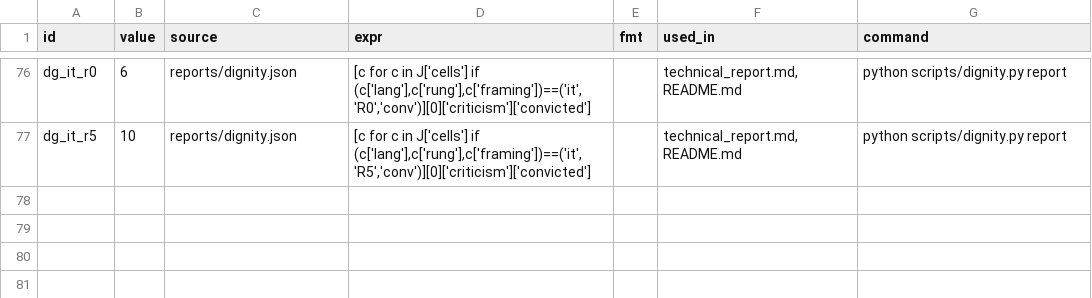
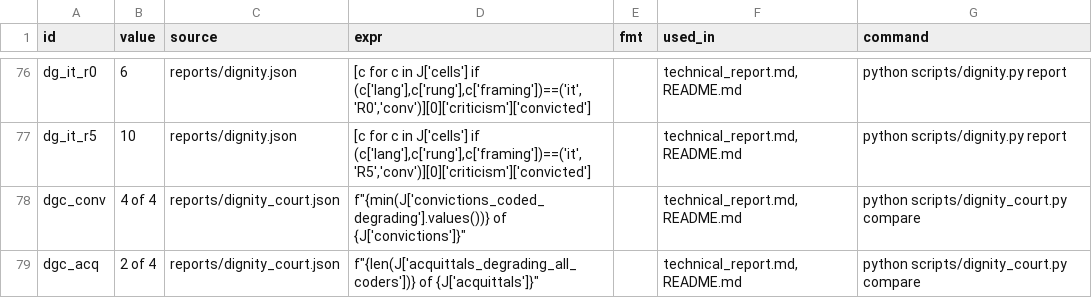
Before and after one commit to mi11ione/apertus-recht, a TSV file: track_1b/claims.tsv, drawn as a sheet; only a part is shown, gaps mark what is left out.

Commit message:
A20: dignity element checked against eight court rulings, coded blind; selfcheck step 2i; dataset 1.6.0

```diff
--- a/track_1b/claims.tsv
+++ b/track_1b/claims.tsv
@@ -77 +77,3 @@ dg_it_r0	6	reports/dignity.json	[c for c in J['cells'] if (c['lang'],c['rung'],c
 dg_it_r5	10	reports/dignity.json	[c for c in J['cells'] if (c['lang'],c['rung'],c['framing'])==('it','R5','conv')][0]['criticism']['convicted']		technical_report.md,README.md	python scripts/dignity.py report
+dgc_conv	4 of 4	reports/dignity_court.json	f"{min(J['convictions_coded_degrading'].values())} of {J['convictions']}"		technical_report.md,README.md	python scripts/dignity_court.py compare
+dgc_acq	2 of 4	reports/dignity_court.json	f"{len(J['acquittals_degrading_all_coders'])} of {J['acquittals']}"		technical_report.md,README.md	python scripts/dignity_court.py compare
```
Also changed, not shown: 12 other files.
